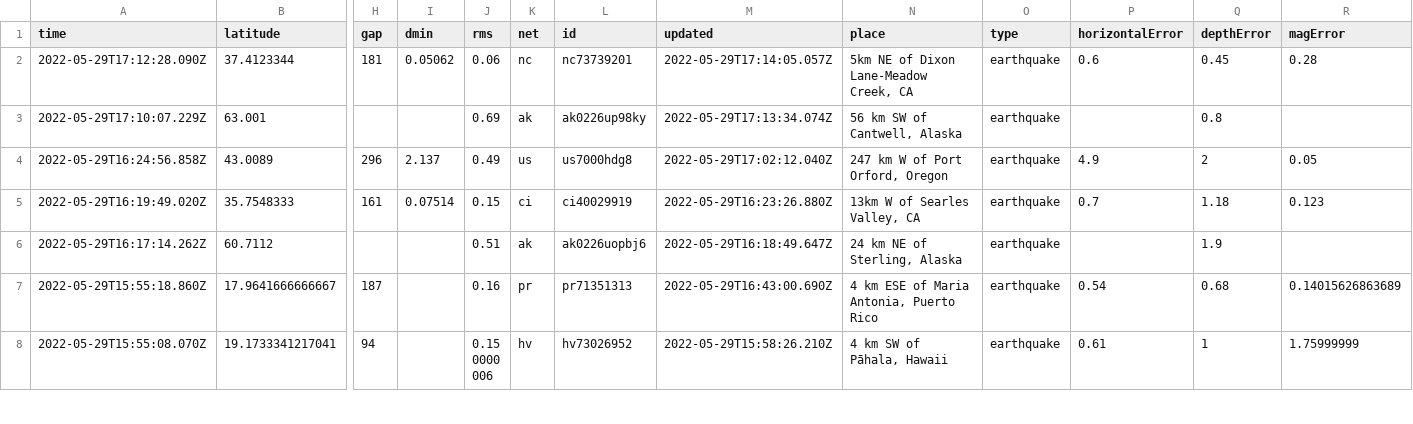
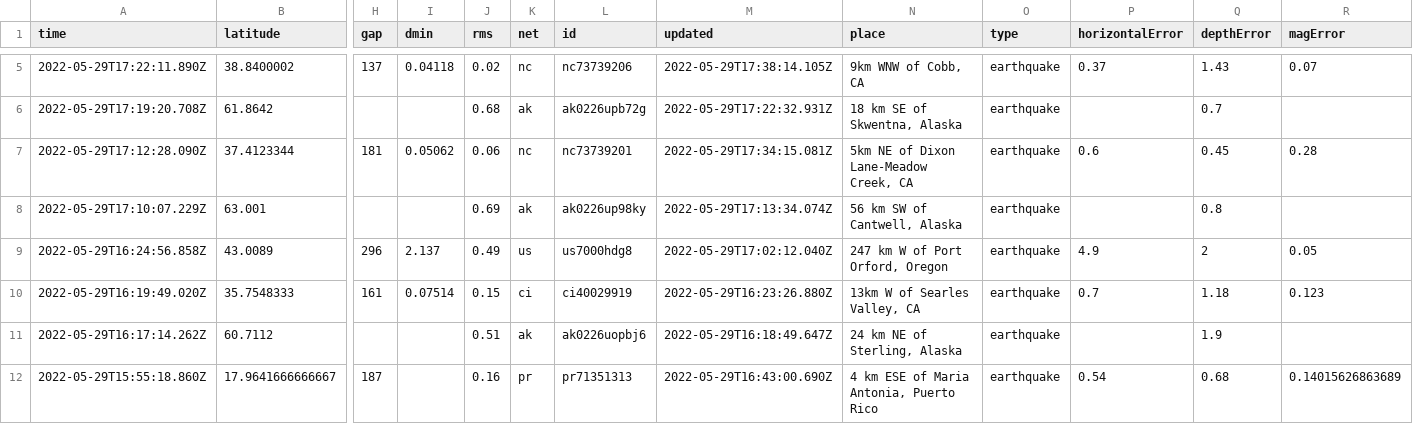
Before and after one commit to dlbranham/my-data-robot, a CSV file: usgs_current.csv, drawn as a sheet; only a part is shown, gaps mark what is left out; the shorter side is filled out with more unchanged rows; addresses are those after the commit; rows hold the shown columns only; the diff covers the shown part only; the diff names each change by its address in the sheet, - before the commit and + after, or states it on an @@ line.

```diff
--- a/usgs_current.csv
+++ b/usgs_current.csv
+row 5: 2022-05-29T17:22:11.890Z | 38.8400002 | 137 | 0.04118 | 0.02 | nc | nc73739206 | 2022-05-29T17:38:14.105Z | 9km WNW of Cobb, CA | earthquake | 0.37 | 1.43 | 0.07
+row 6: 2022-05-29T17:19:20.708Z | 61.8642 |  |  | 0.68 | ak | ak0226upb72g | 2022-05-29T17:22:32.931Z | 18 km SE of Skwentna, Alaska | earthquake |  | 0.7
-M7 (updated): 2022-05-29T17:14:05.057Z
+M7 (updated): 2022-05-29T17:34:15.081Z
```
Also changed, not shown: 4 added rows, 3 removed rows and 12 edited cells elsewhere in this file.
